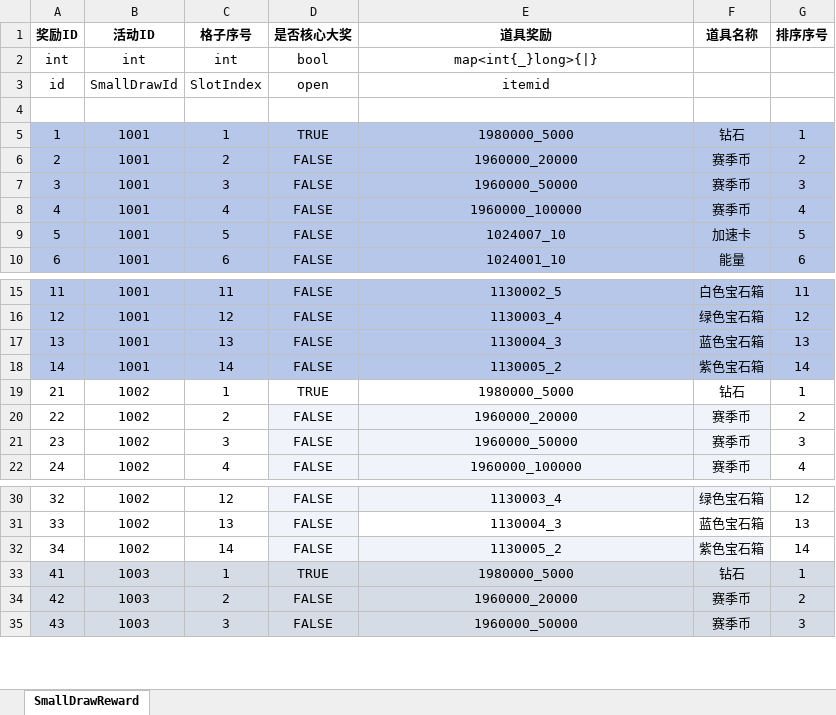
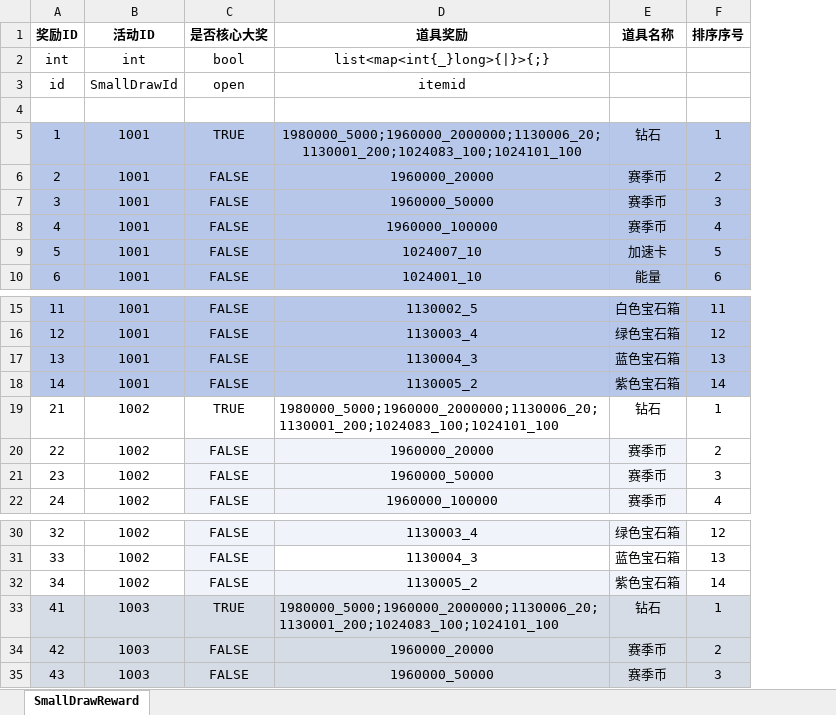
Before and after one commit to yanhailong/jjg2026, an Excel workbook: hall/resources/sample/SmallDrawReward.xlsx, sheet SmallDrawReward, drawn as a sheet; only a part is shown, gaps mark what is left out; values as stored, in another font and other column widths than the file's, no borders; removed rows and columns are numbered as before the commit, all else as after; the diff names each change by its address in the sheet, - before the commit and + after, or states it on an @@ line.

```diff
--- a/hall/resources/sample/SmallDrawReward.xlsx (sheet SmallDrawReward)
+++ b/hall/resources/sample/SmallDrawReward.xlsx (sheet SmallDrawReward)
-column C (格子序号), rows 2-10: int | SlotIndex |  | 1 | 2 | 3 | 4 | 5 | 6; rows 15-22: 11 | 12 | 13 | 14 | 1 | 2 | 3 | 4; rows 30-35: 12 | 13 | 14 | 1 | 2 | 3
-D2 (道具奖励): map<int{_}long>{|}
+D2 (道具奖励): list<map<int{_}long>{|}>{;}
-D5 (道具奖励): 1980000_5000
+D5 (道具奖励): 1980000_5000;1960000_2000000;1130006_20;1130001_200;1024083_100;1024101_100
-D19 (道具奖励): 1980000_5000
+D19 (道具奖励): 1980000_5000;1960000_2000000;1130006_20;1130001_200;1024083_100;1024101_100
-D19 alignment: center
+D19 alignment: left
-D33 (道具奖励): 1980000_5000
+D33 (道具奖励): 1980000_5000;1960000_2000000;1130006_20;1130001_200;1024083_100;1024101_100
-D33 alignment: center
+D33 alignment: left
```
Also changed, not shown: hall/resources/sample/SmallDraw.xlsx, 35 other files.
